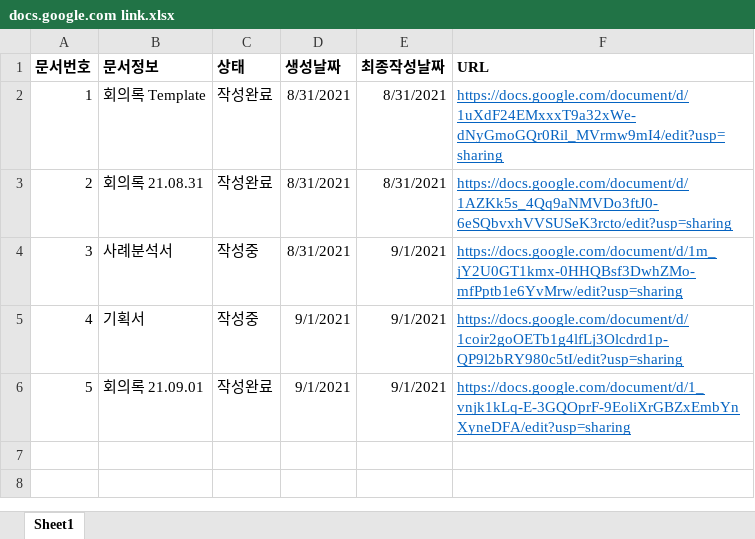
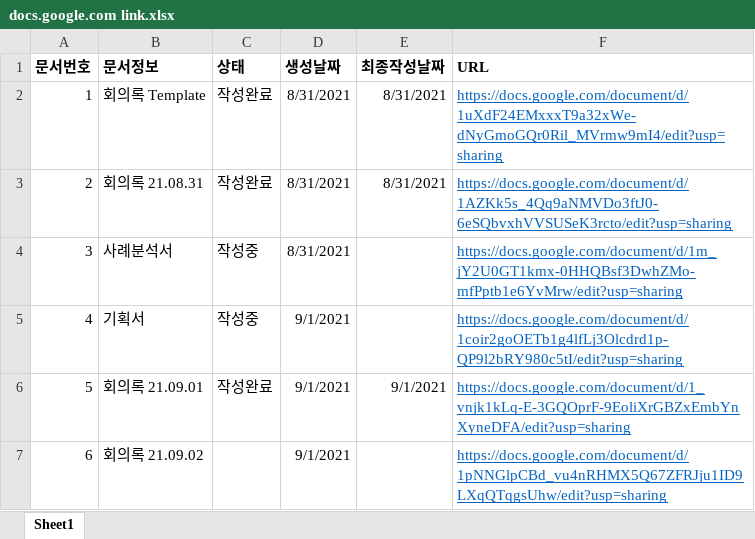
Before and after one commit to HappyBeDay/Thanks.com.docs, an Excel workbook: docs/공유문서/docs.google.com link.xlsx, sheet Sheet1, drawn as a sheet; values as stored, in another font and other column widths than the file's, no borders; the diff names each change by its address in the sheet, - before the commit and + after, or states it on an @@ line.

Commit message:
0902 희외록

```diff
--- a/docs/공유문서/docs.google.com link.xlsx (sheet Sheet1)
+++ b/docs/공유문서/docs.google.com link.xlsx (sheet Sheet1)
-E4:E5 (최종작성날짜): 9/1/2021
+E4:E5 (최종작성날짜): (empty)
+row 7: 6 | 회의록 21.09.02 |  | 9/1/2021 |  | https://docs.google.com/document/d/1pNNGlpCBd_vu4nRHMX5Q67ZFRJju1ID9LXqQTqgsUhw/edit?usp=sharing
```
Also changed, not shown: formulas that keep their value.
